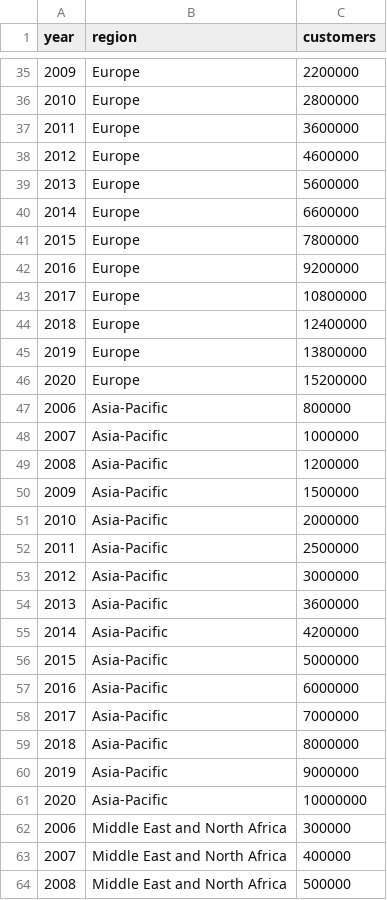
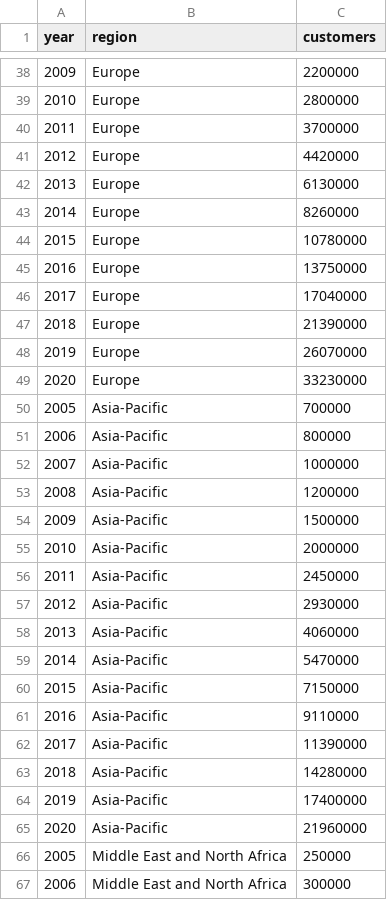
Before and after one commit to manish9363/narrative-visualization, a CSV file: data/netflix_customer_growth_regions.csv, drawn as a sheet; only a part is shown, gaps mark what is left out; the shorter side is filled out with more unchanged rows; the diff covers the shown part only.

Commit message:
refined page2 linegraph and added customer metrics along with other details and added milestone lines instead of box

```diff
--- a/data/netflix_customer_growth_regions.csv
+++ b/data/netflix_customer_growth_regions.csv
@@ -36,12 +39,13 @@ year,region,customers
 2010,Europe,2800000
-2011,Europe,3600000
-2012,Europe,4600000
-2013,Europe,5600000
-2014,Europe,6600000
-2015,Europe,7800000
-2016,Europe,9200000
-2017,Europe,10800000
-2018,Europe,12400000
-2019,Europe,13800000
-2020,Europe,15200000
+2011,Europe,3700000
+2012,Europe,4420000
+2013,Europe,6130000
+2014,Europe,8260000
+2015,Europe,10780000
+2016,Europe,13750000
+2017,Europe,17040000
+2018,Europe,21390000
+2019,Europe,26070000
+2020,Europe,33230000
+2005,Asia-Pacific,700000
 2006,Asia-Pacific,800000
@@ -51,12 +55,13 @@ year,region,customers
 2010,Asia-Pacific,2000000
-2011,Asia-Pacific,2500000
-2012,Asia-Pacific,3000000
-2013,Asia-Pacific,3600000
-2014,Asia-Pacific,4200000
-2015,Asia-Pacific,5000000
-2016,Asia-Pacific,6000000
-2017,Asia-Pacific,7000000
-2018,Asia-Pacific,8000000
-2019,Asia-Pacific,9000000
-2020,Asia-Pacific,10000000
+2011,Asia-Pacific,2450000
+2012,Asia-Pacific,2930000
+2013,Asia-Pacific,4060000
+2014,Asia-Pacific,5470000
+2015,Asia-Pacific,7150000
+2016,Asia-Pacific,9110000
+2017,Asia-Pacific,11390000
+2018,Asia-Pacific,14280000
+2019,Asia-Pacific,17400000
+2020,Asia-Pacific,21960000
+2005,Middle East and North Africa,250000
 2006,Middle East and North Africa,300000
```
Also changed, not shown: 4 added rows and 40 edited cells elsewhere in this file, 2 other files.
